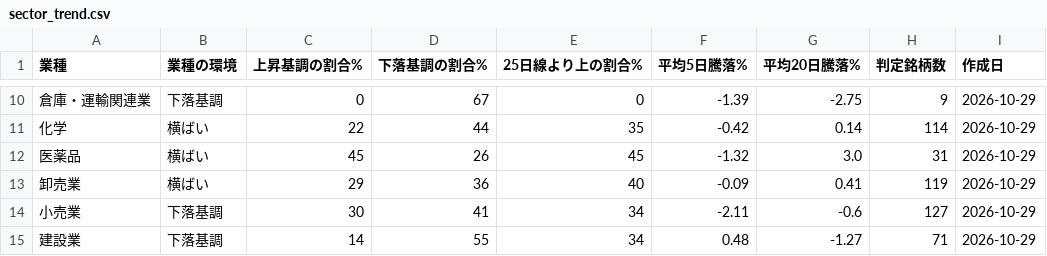
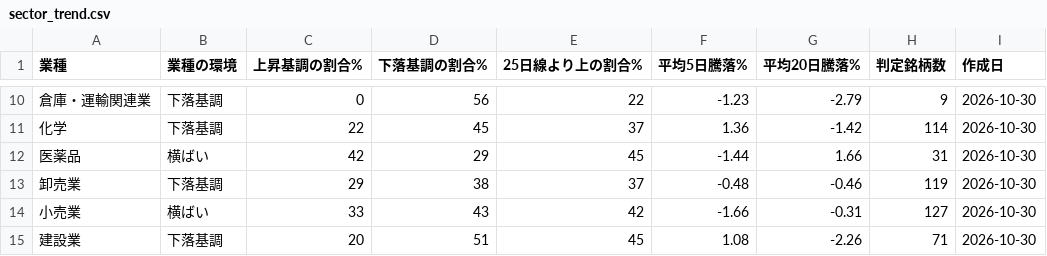
Before and after one commit to taisei4987/sector-scan, a CSV file: data/sector_trend.csv, drawn as a sheet; only a part is shown, gaps mark what is left out; the diff covers the shown part only.

```diff
--- a/data/sector_trend.csv
+++ b/data/sector_trend.csv
@@ -10,6 +10,6 @@
-倉庫・運輸関連業,下落基調,0,67,0,-1.39,-2.75,9,2026-10-29
-化学,横ばい,22,44,35,-0.42,0.14,114,2026-10-29
-医薬品,横ばい,45,26,45,-1.32,3.0,31,2026-10-29
-卸売業,横ばい,29,36,40,-0.09,0.41,119,2026-10-29
-小売業,下落基調,30,41,34,-2.11,-0.6,127,2026-10-29
-建設業,下落基調,14,55,34,0.48,-1.27,71,2026-10-29
+倉庫・運輸関連業,下落基調,0,56,22,-1.23,-2.79,9,2026-10-30
+化学,下落基調,22,45,37,1.36,-1.42,114,2026-10-30
+医薬品,横ばい,42,29,45,-1.44,1.66,31,2026-10-30
+卸売業,下落基調,29,38,37,-0.48,-0.46,119,2026-10-30
+小売業,横ばい,33,43,42,-1.66,-0.31,127,2026-10-30
+建設業,下落基調,20,51,45,1.08,-2.26,71,2026-10-30
```
Also changed, not shown: 130 edited cells elsewhere in this file, data/top_turnover.csv, data/universe.csv, 3 other files.
